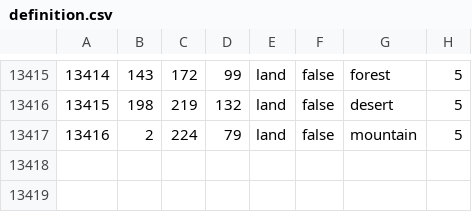
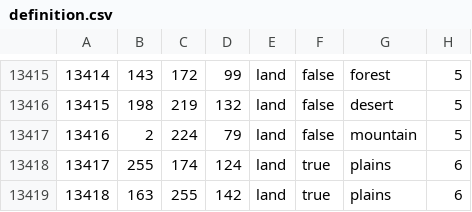
Before and after one commit to VsevolodBegletsov267/Fifties, a CSV file: map/definition.csv, drawn as a sheet; only a part is shown, gaps mark what is left out.

```diff
--- a/map/definition.csv
+++ b/map/definition.csv
@@ -13417 +13417,3 @@
 13416;2;224;79;land;false;mountain;5
+13417;255;174;124;land;true;plains;6
+13418;163;255;142;land;true;plains;6
```
Also changed, not shown: 4 other files.
